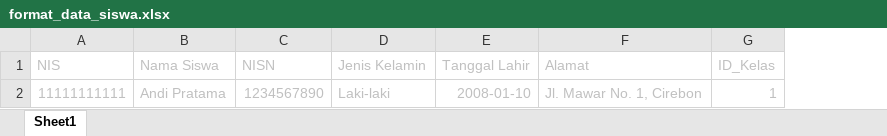
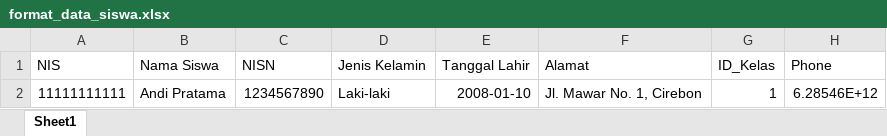
Before and after one commit to abdul-lambada/Manajemen_Salassika, an Excel workbook: assets/format_data_siswa.xlsx, sheet Sheet1, drawn as a sheet; values as stored, in another font and other column widths than the file's, no borders; the diff names each change by its address in the sheet, - before the commit and + after, or states it on an @@ line.

Commit message:
Add WhatsApp notification functionality for attendance alerts, including late and absence notifications for both teachers and students. Implemented phone number formatting and logging for message status. Enhanced user management by adding phone number fields in user forms and updating database interactions for user creation and editing. This update improves communication and user experience in attendance management.

```diff
--- a/assets/format_data_siswa.xlsx (sheet Sheet1)
+++ b/assets/format_data_siswa.xlsx (sheet Sheet1)
+column H (Phone), row 2: 6.28546E+12
-A1:G2 text colour: #C0C0C0
+A1:G2 text colour: black
```
Also changed, not shown: assets/format_data_guru.xlsx, 9 other files.
